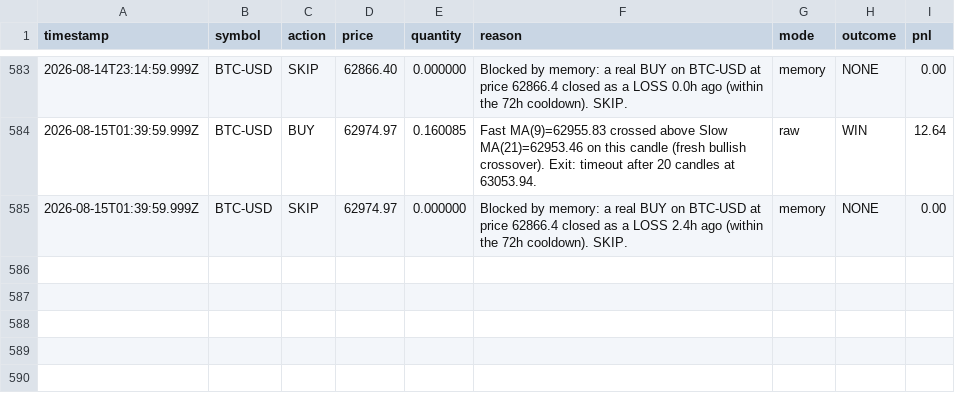
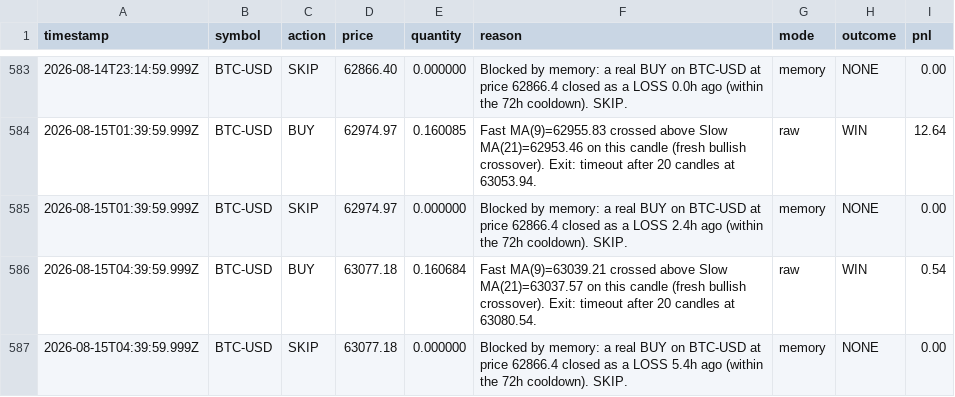
Before and after one commit to ahmadtarawiah1-lang/forex-hermes, a CSV file: paper-trading-bot/data/ledger.csv, drawn as a sheet; only a part is shown, gaps mark what is left out.

```diff
--- a/paper-trading-bot/data/ledger.csv
+++ b/paper-trading-bot/data/ledger.csv
@@ -585 +585,3 @@ timestamp,symbol,action,price,quantity,reason,mode,outcome,pnl
 2026-08-15T01:39:59.999Z,BTC-USD,SKIP,62974.97,0.000000,Blocked by memory: a real BUY on BTC-USD at price 62866.4 closed as a LOSS 2.4h ago (within the 72h cooldown). SKIP.,memory,NONE,0.00
+2026-08-15T04:39:59.999Z,BTC-USD,BUY,63077.18,0.160684,Fast MA(9)=63039.21 crossed above Slow MA(21)=63037.57 on this candle (fresh bullish crossover). Exit: timeout after 20 candles at 63080.54.,raw,WIN,0.54
+2026-08-15T04:39:59.999Z,BTC-USD,SKIP,63077.18,0.000000,Blocked by memory: a real BUY on BTC-USD at price 62866.4 closed as a LOSS 5.4h ago (within the 72h cooldown). SKIP.,memory,NONE,0.00
```
Also changed, not shown: 2 other files.
